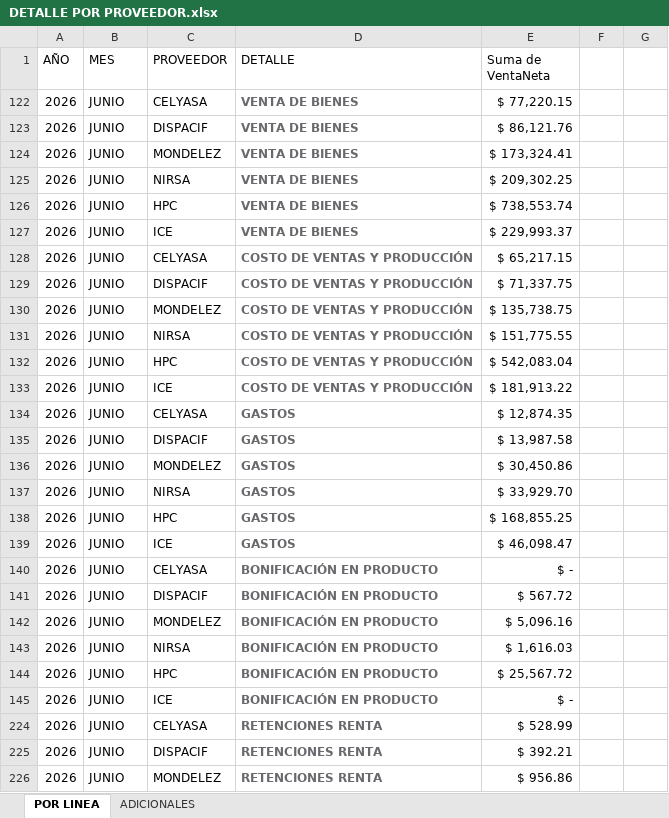
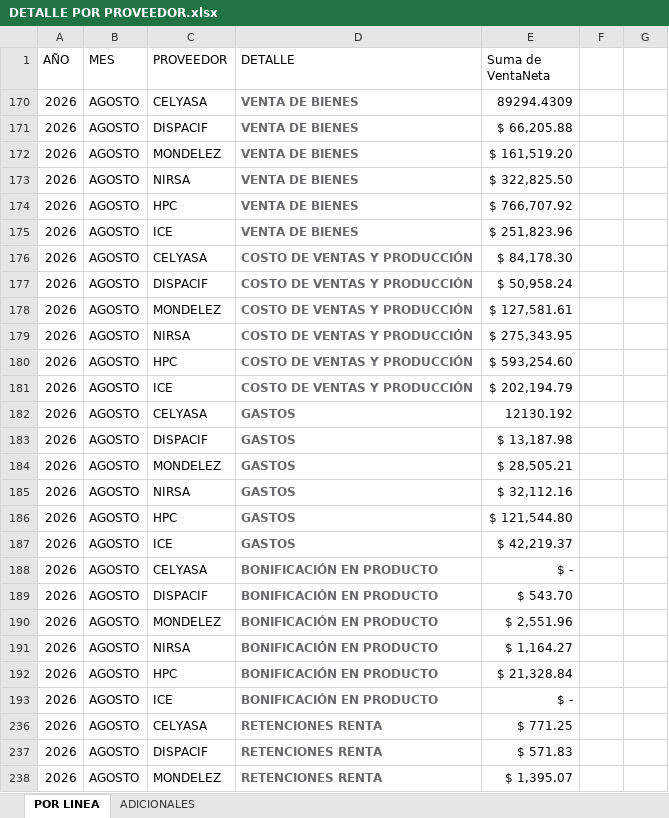
Before and after one commit to asistentecomercialopaustro2023-hub/APP_OPAUSTRO_OFICIAL_WEB, an Excel workbook: pruebas/Gerencia/DETALLE POR PROVEEDOR.xlsx, sheet POR LINEA, drawn as a sheet; only a part is shown; values as stored, in another font and other column widths than the file's, no borders; addresses are those after the commit; the diff covers the shown part only; the diff names each change by its address in the sheet, - before the commit and + after, or states it on an @@ line.

```diff
--- a/pruebas/Gerencia/DETALLE POR PROVEEDOR.xlsx (sheet POR LINEA)
+++ b/pruebas/Gerencia/DETALLE POR PROVEEDOR.xlsx (sheet POR LINEA)
-B170:B193 (MES): JUNIO
+B170:B193 (MES): AGOSTO
-E170 (Suma de VentaNeta): $ 77,220.15
+E170 (Suma de VentaNeta): 89294.4309
-E171 (Suma de VentaNeta): $ 86,121.76
+E171 (Suma de VentaNeta): $ 66,205.88
-E172 (Suma de VentaNeta): $ 173,324.41
+E172 (Suma de VentaNeta): $ 161,519.20
-E173 (Suma de VentaNeta): $ 209,302.25
+E173 (Suma de VentaNeta): $ 322,825.50
-E174 (Suma de VentaNeta): $ 738,553.74
+E174 (Suma de VentaNeta): $ 766,707.92
-E175 (Suma de VentaNeta): $ 229,993.37
+E175 (Suma de VentaNeta): $ 251,823.96
-E176 (Suma de VentaNeta): $ 65,217.15
+E176 (Suma de VentaNeta): $ 84,178.30
-E177 (Suma de VentaNeta): $ 71,337.75
+E177 (Suma de VentaNeta): $ 50,958.24
-E178 (Suma de VentaNeta): $ 135,738.75
+E178 (Suma de VentaNeta): $ 127,581.61
-E179 (Suma de VentaNeta): $ 151,775.55
+E179 (Suma de VentaNeta): $ 275,343.95
-E180 (Suma de VentaNeta): $ 542,083.04
+E180 (Suma de VentaNeta): $ 593,254.60
-E181 (Suma de VentaNeta): $ 181,913.22
+E181 (Suma de VentaNeta): $ 202,194.79
-E182 (Suma de VentaNeta): $ 12,874.35
+E182 (Suma de VentaNeta): 12130.192
-E183 (Suma de VentaNeta): $ 13,987.58
+E183 (Suma de VentaNeta): $ 13,187.98
-E184 (Suma de VentaNeta): $ 30,450.86
+E184 (Suma de VentaNeta): $ 28,505.21
-E185 (Suma de VentaNeta): $ 33,929.70
+E185 (Suma de VentaNeta): $ 32,112.16
-E186 (Suma de VentaNeta): $ 168,855.25
+E186 (Suma de VentaNeta): $ 121,544.80
-E187 (Suma de VentaNeta): $ 46,098.47
+E187 (Suma de VentaNeta): $ 42,219.37
-E189 (Suma de VentaNeta): $ 567.72
+E189 (Suma de VentaNeta): $ 543.70
-E190 (Suma de VentaNeta): $ 5,096.16
+E190 (Suma de VentaNeta): $ 2,551.96
-E191 (Suma de VentaNeta): $ 1,616.03
+E191 (Suma de VentaNeta): $ 1,164.27
-E192 (Suma de VentaNeta): $ 25,567.72
+E192 (Suma de VentaNeta): $ 21,328.84
-B236:B238 (MES): JUNIO
+B236:B238 (MES): AGOSTO
-E236 (Suma de VentaNeta): $ 528.99
+E236 (Suma de VentaNeta): $ 771.25
-E237 (Suma de VentaNeta): $ 392.21
+E237 (Suma de VentaNeta): $ 571.83
-E238 (Suma de VentaNeta): $ 956.86
+E238 (Suma de VentaNeta): $ 1,395.07
```
Also changed, not shown: 31 added rows and 6 edited cells elsewhere in this sheet, sheet ADICIONALES, pruebas/Gerencia/COMPRAS.xlsx, pruebas/Gerencia/INVENTARIO.xlsx, 5 other files.
